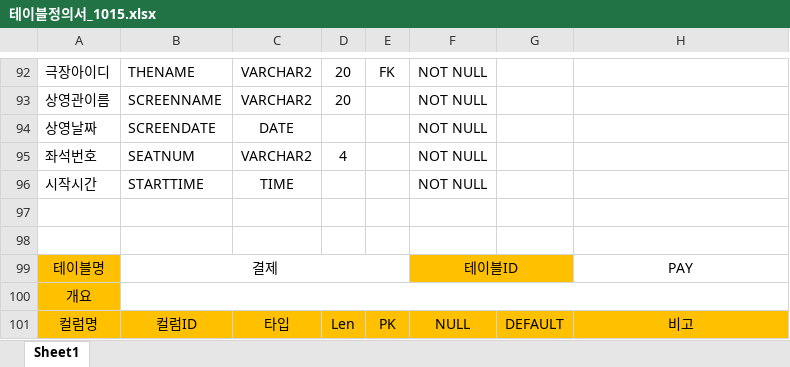
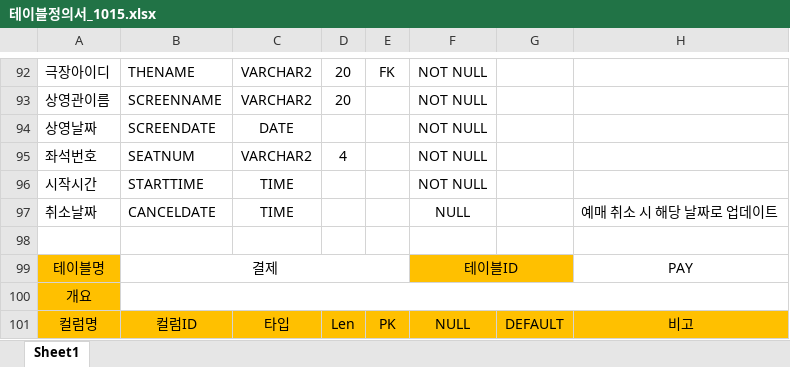
Before and after one commit to smpk32/ParkBox, an Excel workbook: 테이블정의서/테이블정의서_1015.xlsx, sheet Sheet1, drawn as a sheet; only a part is shown, gaps mark what is left out; values as stored, in another font and other column widths than the file's, no borders; the diff names each change by its address in the sheet, - before the commit and + after, or states it on an @@ line.

Commit message:
테이블정의서 수정 3

```diff
--- a/테이블정의서/테이블정의서_1015.xlsx (sheet Sheet1)
+++ b/테이블정의서/테이블정의서_1015.xlsx (sheet Sheet1)
-row 97: (empty)
+row 97: 취소날짜 | CANCELDATE | TIME |  |  | NULL |  | 예매 취소 시 해당 날짜로 업데이트
```
